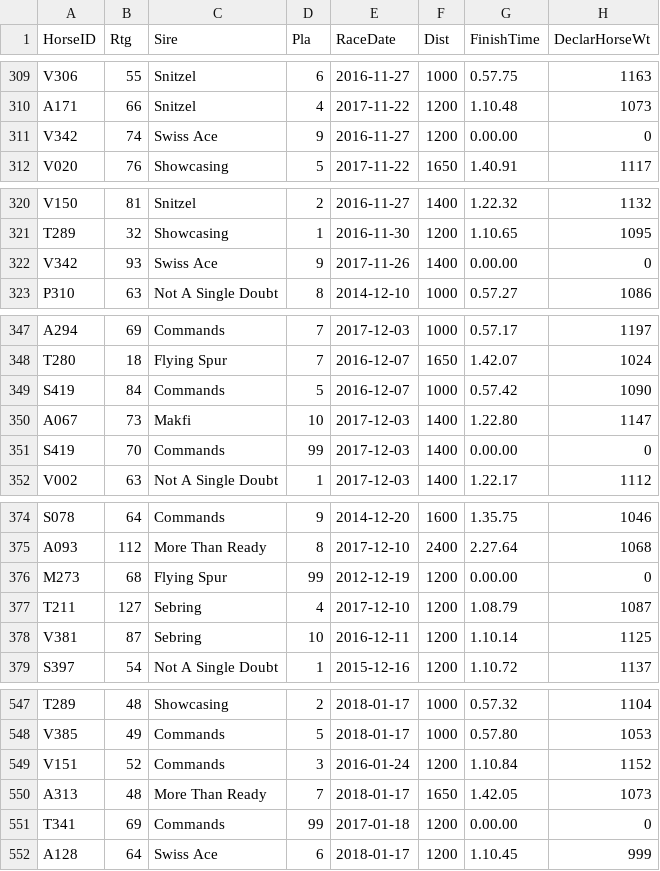
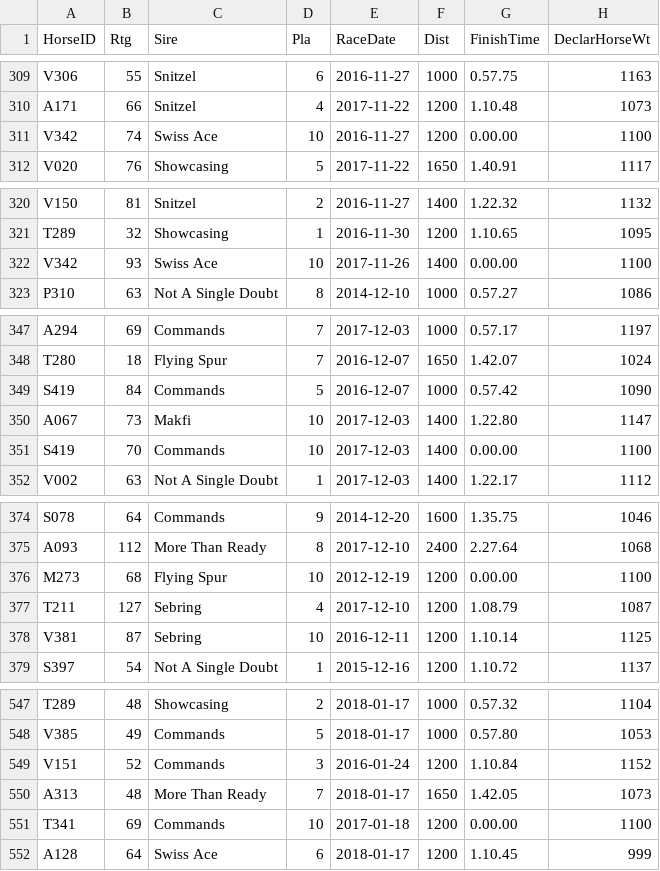
Before and after one commit to KH-CC/Horse_Racing_Visualization, a CSV file: app/static/dataset/recordHorse/all_record.csv, drawn as a sheet; only a part is shown, gaps mark what is left out; the diff covers the shown part only.

```diff
--- a/app/static/dataset/recordHorse/all_record.csv
+++ b/app/static/dataset/recordHorse/all_record.csv
@@ -310,3 +310,3 @@ V306,55,Snitzel,6,2016-11-27,1000,0.57.75,1163
 A171,66,Snitzel,4,2017-11-22,1200,1.10.48,1073
-V342,74,Swiss Ace,9,2016-11-27,1200,0.00.00,0
+V342,74,Swiss Ace,10,2016-11-27,1200,0.00.00,1100
 V020,76,Showcasing,5,2017-11-22,1650,1.40.91,1117
@@ -321,3 +321,3 @@ V150,81,Snitzel,2,2016-11-27,1400,1.22.32,1132
 T289,32,Showcasing,1,2016-11-30,1200,1.10.65,1095
-V342,93,Swiss Ace,9,2017-11-26,1400,0.00.00,0
+V342,93,Swiss Ace,10,2017-11-26,1400,0.00.00,1100
 P310,63,Not A Single Doubt,8,2014-12-10,1000,0.57.27,1086
@@ -350,3 +350,3 @@ S419,84,Commands,5,2016-12-07,1000,0.57.42,1090
 A067,73,Makfi,10,2017-12-03,1400,1.22.80,1147
-S419,70,Commands,99,2017-12-03,1400,0.00.00,0
+S419,70,Commands,10,2017-12-03,1400,0.00.00,1100
 V002,63,Not A Single Doubt,1,2017-12-03,1400,1.22.17,1112
@@ -375,3 +375,3 @@ S078,64,Commands,9,2014-12-20,1600,1.35.75,1046
 A093,112,More Than Ready,8,2017-12-10,2400,2.27.64,1068
-M273,68,Flying Spur,99,2012-12-19,1200,0.00.00,0
+M273,68,Flying Spur,10,2012-12-19,1200,0.00.00,1100
 T211,127,Sebring,4,2017-12-10,1200,1.08.79,1087
@@ -550,3 +550,3 @@ V151,52,Commands,3,2016-01-24,1200,1.10.84,1152
 A313,48,More Than Ready,7,2018-01-17,1650,1.42.05,1073
-T341,69,Commands,99,2017-01-18,1200,0.00.00,0
+T341,69,Commands,10,2017-01-18,1200,0.00.00,1100
 A128,64,Swiss Ace,6,2018-01-17,1200,1.10.45,999
```
Also changed, not shown: 49 edited cells elsewhere in this file, 6 other files.
